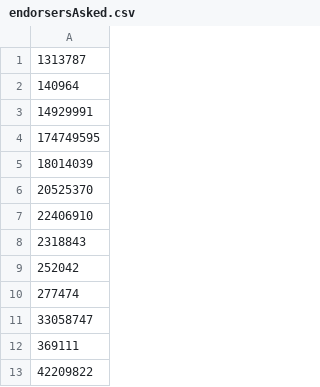
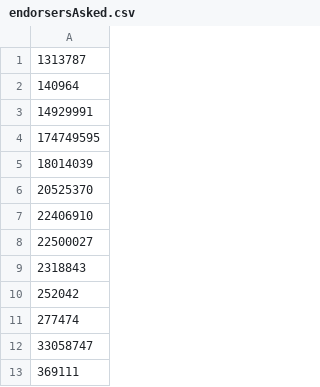
Before and after one commit to niklaskorz/SC-election-2025, a CSV file: endorsersAsked.csv, drawn as a sheet; only a part is shown; the shorter side is filled out with more unchanged rows.

```diff
--- a/endorsersAsked.csv
+++ b/endorsersAsked.csv
@@ -7,2 +7,3 @@
 22406910
+22500027
 2318843
```
